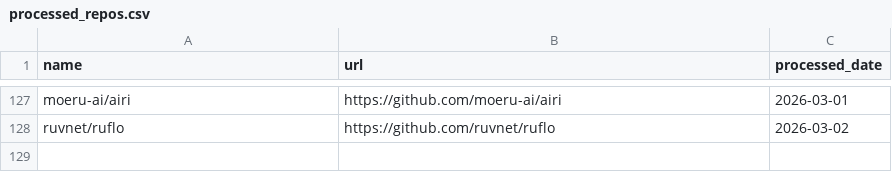
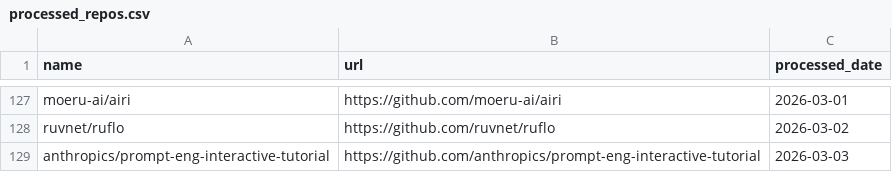
Before and after one commit to veyvin/onedaygithub, a CSV file: processed_repos.csv, drawn as a sheet; only a part is shown, gaps mark what is left out; the diff names each change by its address in the sheet, - before the commit and + after, or states it on an @@ line.

```diff
--- a/processed_repos.csv
+++ b/processed_repos.csv
+row 129: anthropics/prompt-eng-interactive-tutorial | https://github.com/anthropics/prompt-eng-interactive-tutorial | 2026-03-03
```
